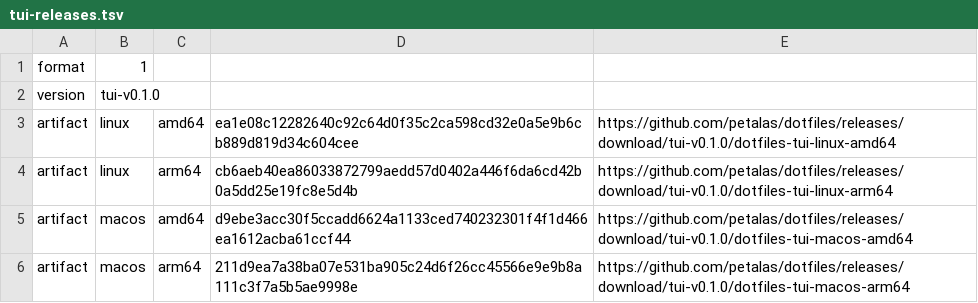
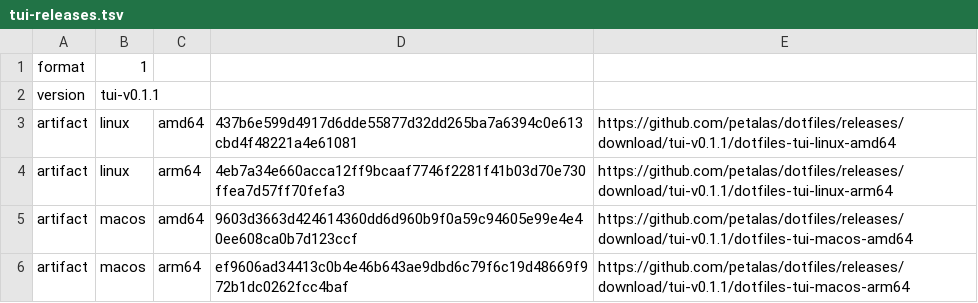
Before and after one commit to petalas/dotfiles, a TSV file: catalog/tui-releases.tsv, drawn as a sheet.

Commit message:
fix: make TUI release artifacts reproducible (#22)

```diff
--- a/catalog/tui-releases.tsv
+++ b/catalog/tui-releases.tsv
@@ -1,6 +1,6 @@
 format	1
-version	tui-v0.1.0
-artifact	linux	amd64	ea1e08c12282640c92c64d0f35c2ca598cd32e0a5e9b6cb889d819d34c604cee	https://github.com/petalas/dotfiles/releases/download/tui-v0.1.0/dotfiles-tui-linux-amd64
-artifact	linux	arm64	cb6aeb40ea86033872799aedd57d0402a446f6da6cd42b0a5dd25e19fc8e5d4b	https://github.com/petalas/dotfiles/releases/download/tui-v0.1.0/dotfiles-tui-linux-arm64
-artifact	macos	amd64	d9ebe3acc30f5ccadd6624a1133ced740232301f4f1d466ea1612acba61ccf44	https://github.com/petalas/dotfiles/releases/download/tui-v0.1.0/dotfiles-tui-macos-amd64
-artifact	macos	arm64	211d9ea7a38ba07e531ba905c24d6f26cc45566e9e9b8a111c3f7a5b5ae9998e	https://github.com/petalas/dotfiles/releases/download/tui-v0.1.0/dotfiles-tui-macos-arm64
+version	tui-v0.1.1
+artifact	linux	amd64	437b6e599d4917d6dde55877d32dd265ba7a6394c0e613cbd4f48221a4e61081	https://github.com/petalas/dotfiles/releases/download/tui-v0.1.1/dotfiles-tui-linux-amd64
+artifact	linux	arm64	4eb7a34e660acca12ff9bcaaf7746f2281f41b03d70e730ffea7d57ff70fefa3	https://github.com/petalas/dotfiles/releases/download/tui-v0.1.1/dotfiles-tui-linux-arm64
+artifact	macos	amd64	9603d3663d424614360dd6d960b9f0a59c94605e99e4e40ee608ca0b7d123ccf	https://github.com/petalas/dotfiles/releases/download/tui-v0.1.1/dotfiles-tui-macos-amd64
+artifact	macos	arm64	ef9606ad34413c0b4e46b643ae9dbd6c79f6c19d48669f972b1dc0262fcc4baf	https://github.com/petalas/dotfiles/releases/download/tui-v0.1.1/dotfiles-tui-macos-arm64
```
Also changed, not shown: 4 other files.
